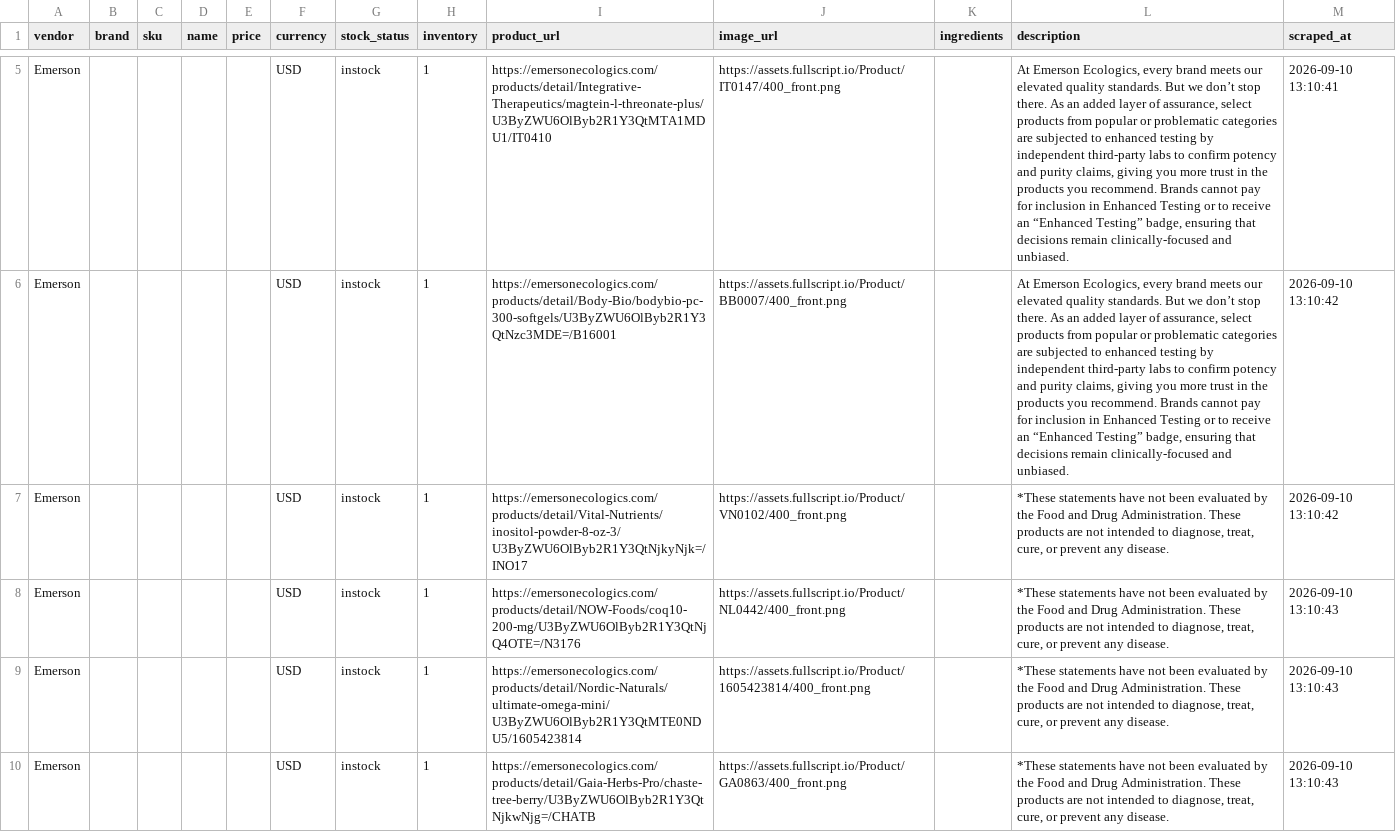
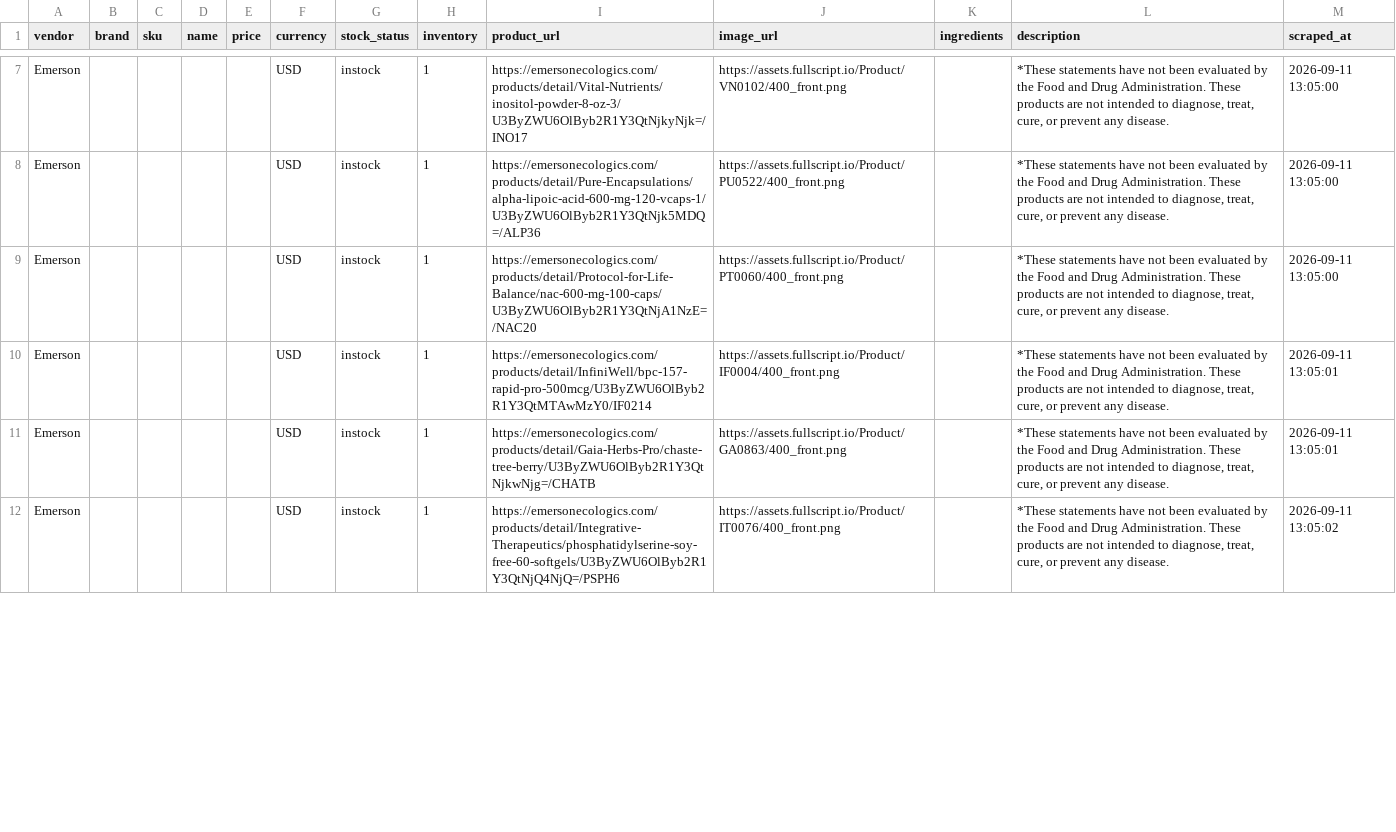
Before and after one commit to remystrong7/supplefind-imports, a CSV file: products.csv, drawn as a sheet; only a part is shown, gaps mark what is left out; addresses are those after the commit; the diff covers the shown part only; the diff names each change by its address in the sheet, - before the commit and + after, or states it on an @@ line.

```diff
--- a/products.csv
+++ b/products.csv
-I7 (product_url): https://emersonecologics.com/products/detail/Integrative-Therapeutics/magtein-l-threonate-plus/U3ByZWU6OlByb2R1Y3QtMTA1MDU1/IT0410
+I7 (product_url): https://emersonecologics.com/products/detail/Vital-Nutrients/inositol-powder-8-oz-3/U3ByZWU6OlByb2R1Y3QtNjkyNjk=/INO17
-J7 (image_url): https://assets.fullscript.io/Product/IT0147/400_front.png
+J7 (image_url): https://assets.fullscript.io/Product/VN0102/400_front.png
-L7:L8 (description): At Emerson Ecologics, every brand meets our elevated quality standards. But we don’t stop there. As an added layer of assurance, select products from popular or problematic categories are subjected to enhanced testing by independent third-party labs to confirm potency and purity claims, giving you more trust in the products you recommend. Brands cannot pay for inclusion in Enhanced Testing or to receive an “Enhanced Testing” badge, ensuring that decisions remain clinically-focused and unbiased.
+L7:L8 (description): *These statements have not been evaluated by the Food and Drug Administration. These products are not intended to diagnose, treat, cure, or prevent any disease.
-M7 (scraped_at): 2026-09-10 13:10:41
+M7 (scraped_at): 2026-09-11 13:05:00
-I8 (product_url): https://emersonecologics.com/products/detail/Body-Bio/bodybio-pc-300-softgels/U3ByZWU6OlByb2R1Y3QtNzc3MDE=/B16001
+I8 (product_url): https://emersonecologics.com/products/detail/Pure-Encapsulations/alpha-lipoic-acid-600-mg-120-vcaps-1/U3ByZWU6OlByb2R1Y3QtNjk5MDQ=/ALP36
-J8 (image_url): https://assets.fullscript.io/Product/BB0007/400_front.png
+J8 (image_url): https://assets.fullscript.io/Product/PU0522/400_front.png
-M8:M9 (scraped_at): 2026-09-10 13:10:42
+M8:M9 (scraped_at): 2026-09-11 13:05:00
-I9 (product_url): https://emersonecologics.com/products/detail/Vital-Nutrients/inositol-powder-8-oz-3/U3ByZWU6OlByb2R1Y3QtNjkyNjk=/INO17
+I9 (product_url): https://emersonecologics.com/products/detail/Protocol-for-Life-Balance/nac-600-mg-100-caps/U3ByZWU6OlByb2R1Y3QtNjA1NzE=/NAC20
-J9 (image_url): https://assets.fullscript.io/Product/VN0102/400_front.png
+J9 (image_url): https://assets.fullscript.io/Product/PT0060/400_front.png
-I10 (product_url): https://emersonecologics.com/products/detail/NOW-Foods/coq10-200-mg/U3ByZWU6OlByb2R1Y3QtNjQ4OTE=/N3176
+I10 (product_url): https://emersonecologics.com/products/detail/InfiniWell/bpc-157-rapid-pro-500mcg/U3ByZWU6OlByb2R1Y3QtMTAwMzY0/IF0214
-J10 (image_url): https://assets.fullscript.io/Product/NL0442/400_front.png
+J10 (image_url): https://assets.fullscript.io/Product/IF0004/400_front.png
-M10:M11 (scraped_at): 2026-09-10 13:10:43
+M10:M11 (scraped_at): 2026-09-11 13:05:01
-I11 (product_url): https://emersonecologics.com/products/detail/Nordic-Naturals/ultimate-omega-mini/U3ByZWU6OlByb2R1Y3QtMTE0NDU5/1605423814
+I11 (product_url): https://emersonecologics.com/products/detail/Gaia-Herbs-Pro/chaste-tree-berry/U3ByZWU6OlByb2R1Y3QtNjkwNjg=/CHATB
-J11 (image_url): https://assets.fullscript.io/Product/1605423814/400_front.png
+J11 (image_url): https://assets.fullscript.io/Product/GA0863/400_front.png
-I12 (product_url): https://emersonecologics.com/products/detail/Gaia-Herbs-Pro/chaste-tree-berry/U3ByZWU6OlByb2R1Y3QtNjkwNjg=/CHATB
+I12 (product_url): https://emersonecologics.com/products/detail/Integrative-Therapeutics/phosphatidylserine-soy-free-60-softgels/U3ByZWU6OlByb2R1Y3QtNjQ4NjQ=/PSPH6
-J12 (image_url): https://assets.fullscript.io/Product/GA0863/400_front.png
+J12 (image_url): https://assets.fullscript.io/Product/IT0076/400_front.png
-M12 (scraped_at): 2026-09-10 13:10:43
+M12 (scraped_at): 2026-09-11 13:05:02
```
Also changed, not shown: 2 added rows and 62 edited cells elsewhere in this file.
